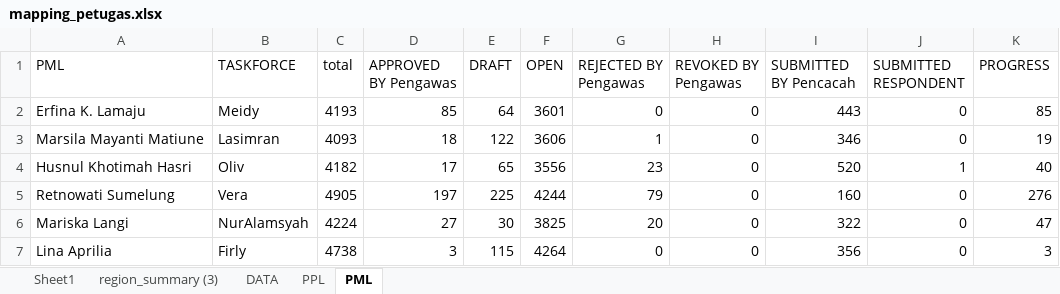
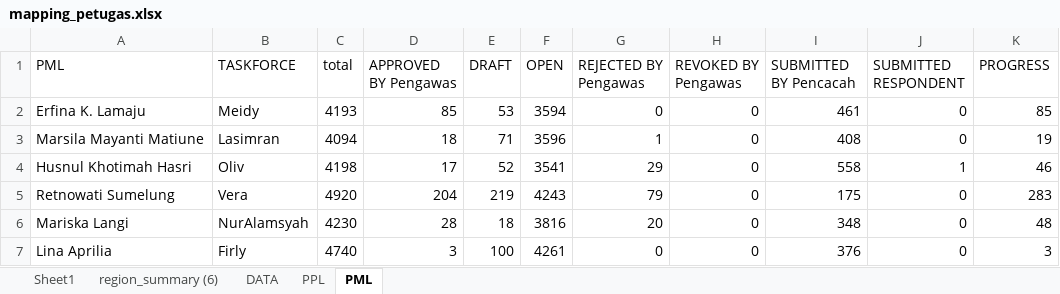
Before and after one commit to gaberielmanalu931/dashboard-petugas, an Excel workbook: mapping_petugas.xlsx, sheet PML, drawn as a sheet; only a part is shown; values as stored, in another font and other column widths than the file's, no borders; the diff covers the shown part only; the diff names each change by its address in the sheet, - before the commit and + after, or states it on an @@ line.

```diff
--- a/mapping_petugas.xlsx (sheet PML)
+++ b/mapping_petugas.xlsx (sheet PML)
-sheet tab: region_summary (3)
+sheet tab: region_summary (6)
-E2 (DRAFT): 64
+E2 (DRAFT): 53
-F2 (OPEN): 3601
+F2 (OPEN): 3594
-I2 (SUBMITTED BY Pencacah): 443
+I2 (SUBMITTED BY Pencacah): 461
-C3 (total): 4093
+C3 (total): 4094
-E3 (DRAFT): 122
+E3 (DRAFT): 71
-F3 (OPEN): 3606
+F3 (OPEN): 3596
-I3 (SUBMITTED BY Pencacah): 346
+I3 (SUBMITTED BY Pencacah): 408
-C4 (total): 4182
+C4 (total): 4198
-E4 (DRAFT): 65
+E4 (DRAFT): 52
-F4 (OPEN): 3556
+F4 (OPEN): 3541
-G4 (REJECTED BY Pengawas): 23
+G4 (REJECTED BY Pengawas): 29
-I4 (SUBMITTED BY Pencacah): 520
+I4 (SUBMITTED BY Pencacah): 558
-K4 (PROGRESS): 40
+K4 (PROGRESS): 46
-C5 (total): 4905
+C5 (total): 4920
-D5 (APPROVED BY Pengawas): 197
+D5 (APPROVED BY Pengawas): 204
-E5 (DRAFT): 225
+E5 (DRAFT): 219
-F5 (OPEN): 4244
+F5 (OPEN): 4243
-I5 (SUBMITTED BY Pencacah): 160
+I5 (SUBMITTED BY Pencacah): 175
-K5 (PROGRESS): 276
+K5 (PROGRESS): 283
-C6 (total): 4224
+C6 (total): 4230
-D6 (APPROVED BY Pengawas): 27
+D6 (APPROVED BY Pengawas): 28
-E6 (DRAFT): 30
+E6 (DRAFT): 18
-F6 (OPEN): 3825
+F6 (OPEN): 3816
-I6 (SUBMITTED BY Pencacah): 322
+I6 (SUBMITTED BY Pencacah): 348
-K6 (PROGRESS): 47
+K6 (PROGRESS): 48
-C7 (total): 4738
+C7 (total): 4740
-E7 (DRAFT): 115
+E7 (DRAFT): 100
-F7 (OPEN): 4264
+F7 (OPEN): 4261
-I7 (SUBMITTED BY Pencacah): 356
+I7 (SUBMITTED BY Pencacah): 376
```
Also changed, not shown: 68 edited cells elsewhere in this sheet, sheet PPL, sheet DATA, 1 other file.
